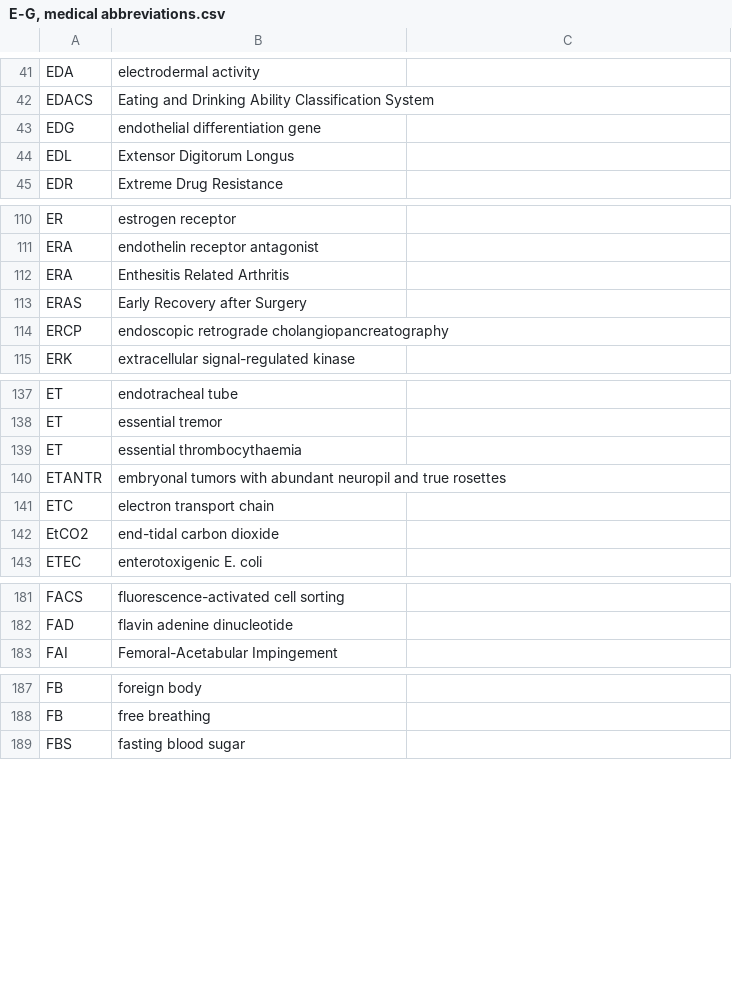
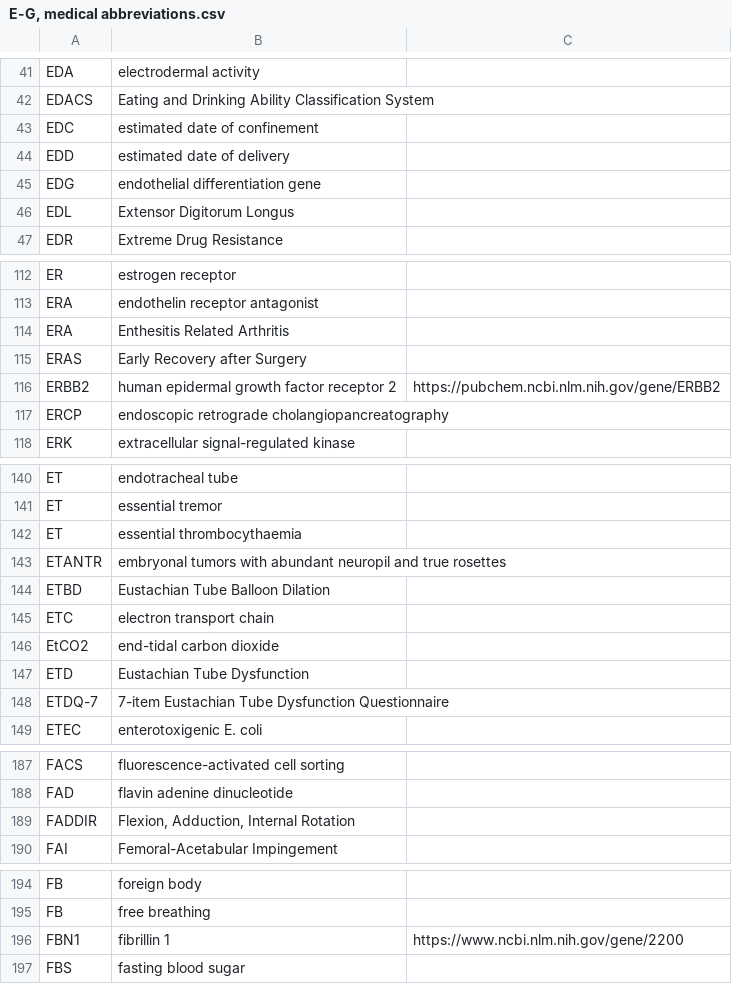
Before and after one commit to imantsm/medical_abbreviations, a CSV file: CSVs/E-G, medical abbreviations.csv, drawn as a sheet; only a part is shown, gaps mark what is left out; the diff covers the shown part only; the diff names each change by its address in the sheet, - before the commit and + after, or states it on an @@ line.

```diff
--- a/CSVs/E-G, medical abbreviations.csv
+++ b/CSVs/E-G, medical abbreviations.csv
+row 43: EDC | estimated date of confinement
+row 44: EDD | estimated date of delivery
+row 116: ERBB2 | human epidermal growth factor receptor 2 | https://pubchem.ncbi.nlm.nih.gov/gene/ERBB2
+row 144: ETBD | Eustachian Tube Balloon Dilation
+row 147: ETD | Eustachian Tube Dysfunction
+row 148: ETDQ-7 | 7-item Eustachian Tube Dysfunction Questionnaire
+row 189: FADDIR | Flexion, Adduction, Internal Rotation
+row 196: FBN1 | fibrillin 1 | https://www.ncbi.nlm.nih.gov/gene/2200
```
Also changed, not shown: 3 added rows and 1 edited cell elsewhere in this file, CSVs/J-L, medical abbreviations.csv, CSVs/N-O, medical abbreviations.csv, 12 other files.
